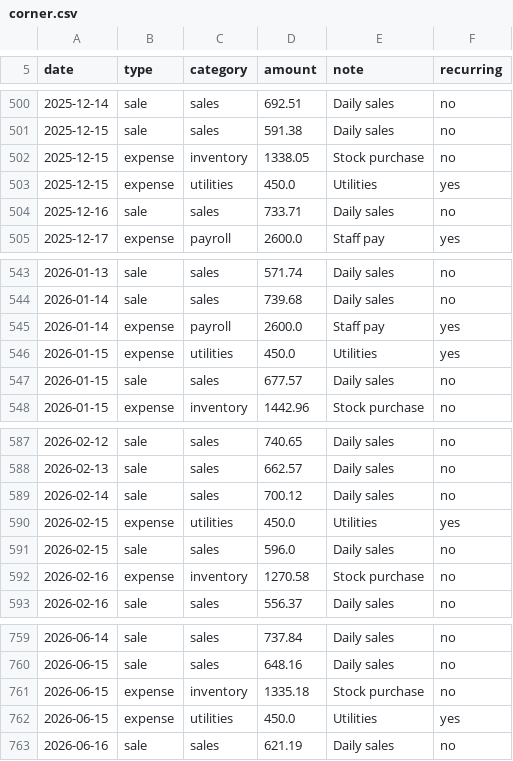
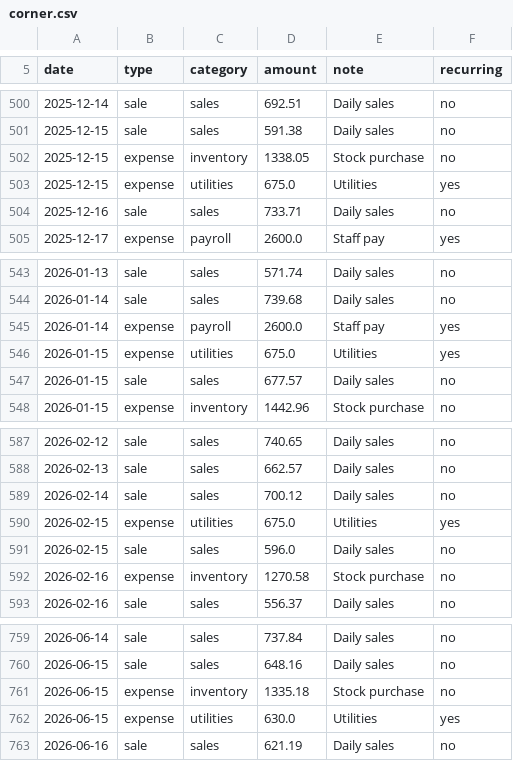
Before and after one commit to mohammadzyoud1/smallbiz-guardian-ai, a CSV file: data/synthetic/corner.csv, drawn as a sheet; only a part is shown, gaps mark what is left out; the diff covers the shown part only.

```diff
--- a/data/synthetic/corner.csv
+++ b/data/synthetic/corner.csv
@@ -502,3 +502,3 @@ date,type,category,amount,note,recurring
 2025-12-15,expense,inventory,1338.05,Stock purchase,no
-2025-12-15,expense,utilities,450.0,Utilities,yes
+2025-12-15,expense,utilities,675.0,Utilities,yes
 2025-12-16,sale,sales,733.71,Daily sales,no
@@ -545,3 +545,3 @@ date,type,category,amount,note,recurring
 2026-01-14,expense,payroll,2600.0,Staff pay,yes
-2026-01-15,expense,utilities,450.0,Utilities,yes
+2026-01-15,expense,utilities,675.0,Utilities,yes
 2026-01-15,sale,sales,677.57,Daily sales,no
@@ -589,3 +589,3 @@ date,type,category,amount,note,recurring
 2026-02-14,sale,sales,700.12,Daily sales,no
-2026-02-15,expense,utilities,450.0,Utilities,yes
+2026-02-15,expense,utilities,675.0,Utilities,yes
 2026-02-15,sale,sales,596.0,Daily sales,no
@@ -761,3 +761,3 @@ date,type,category,amount,note,recurring
 2026-06-15,expense,inventory,1335.18,Stock purchase,no
-2026-06-15,expense,utilities,450.0,Utilities,yes
+2026-06-15,expense,utilities,630.0,Utilities,yes
 2026-06-16,sale,sales,621.19,Daily sales,no
```
Also changed, not shown: 5 edited cells elsewhere in this file, baseline_results.csv, 8 other files.
